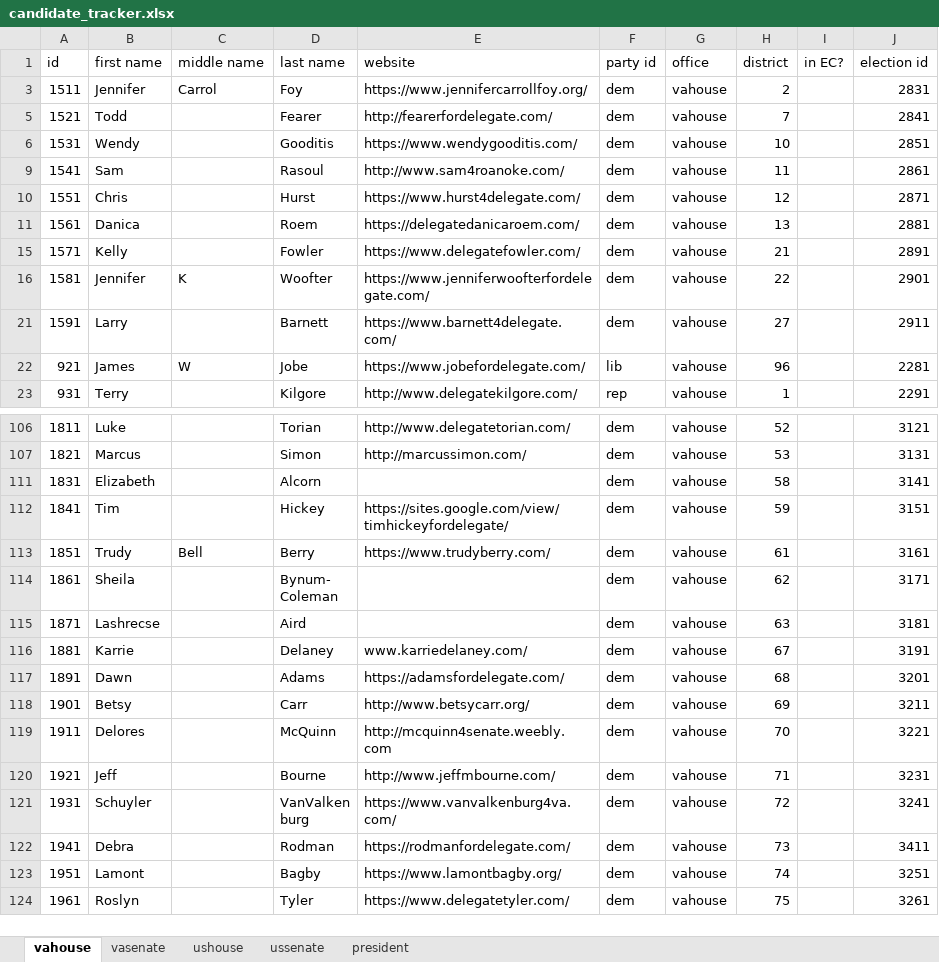
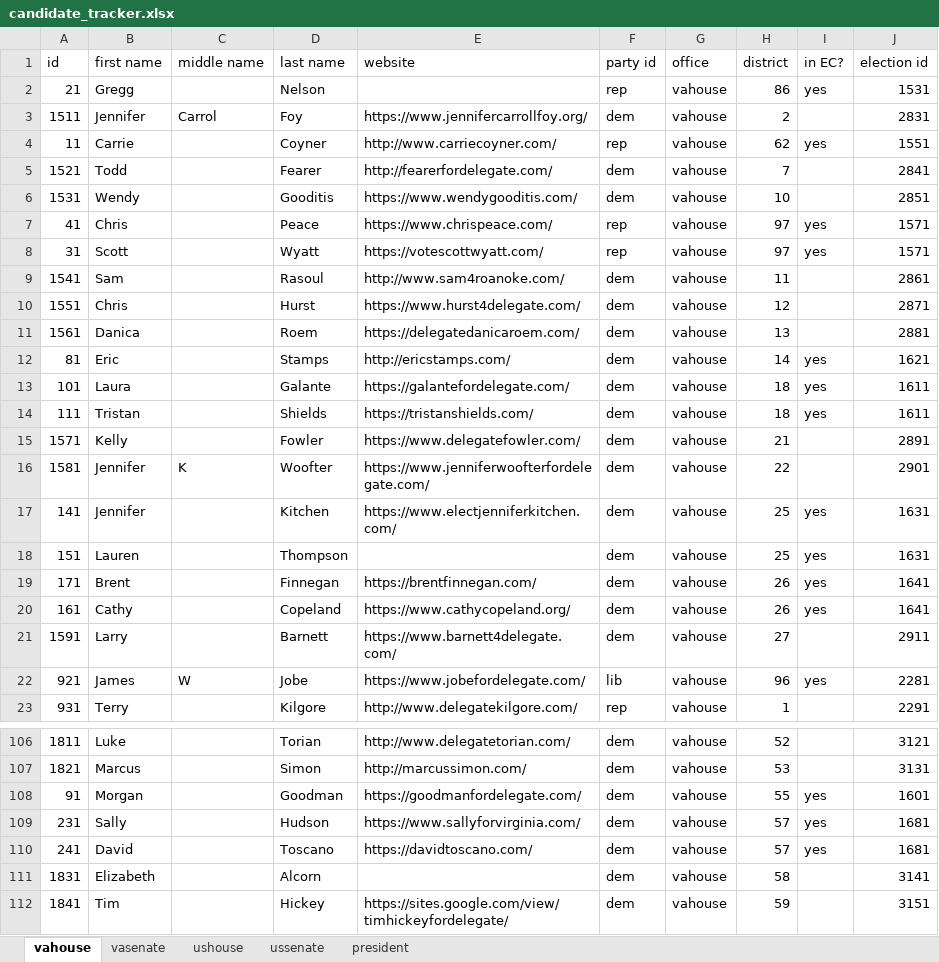
Before and after one commit to frashure/virginia-elections-api, an Excel workbook: db_resources/candidate_tracker.xlsx, sheet vahouse, drawn as a sheet; only a part is shown, gaps mark what is left out; the shorter side is filled out with more unchanged rows; values as stored, in another font and other column widths than the file's, no borders; the diff covers the shown part only; the diff names each change by its address in the sheet, - before the commit and + after, or states it on an @@ line.

Commit message:
fixed incorrect candidate_ids

```diff
--- a/db_resources/candidate_tracker.xlsx (sheet vahouse)
+++ b/db_resources/candidate_tracker.xlsx (sheet vahouse)
@@ row 2 unhidden: 21 | Gregg |  | Nelson |  | rep | vahouse | 86 | yes | 1531 @@
@@ row 4 unhidden: 11 | Carrie |  | Coyner | http://www.carriecoyner.com/ | rep | vahouse | 62 | yes | 1551 @@
@@ row 7 unhidden: 41 | Chris |  | Peace | https://www.chrispeace.com/ | rep | vahouse | 97 | yes | 1571 @@
@@ row 8 unhidden: 31 | Scott |  | Wyatt | https://votescottwyatt.com/ | rep | vahouse | 97 | yes | 1571 @@
@@ row 12 unhidden: 81 | Eric |  | Stamps | http://ericstamps.com/ | dem | vahouse | 14 | yes | 1621 @@
@@ row 13 unhidden: 101 | Laura |  | Galante | https://galantefordelegate.com/ | dem | vahouse | 18 | yes | 1611 @@
@@ row 14 unhidden: 111 | Tristan |  | Shields | https://tristanshields.com/ | dem | vahouse | 18 | yes | 1611 @@
@@ row 17 unhidden: 141 | Jennifer |  | Kitchen | https://www.electjenniferkitchen.com/ | dem | vahouse | 25 | yes | 1631 @@
@@ row 18 unhidden: 151 | Lauren |  | Thompson |  | dem | vahouse | 25 | yes | 1631 @@
@@ row 19 unhidden: 171 | Brent |  | Finnegan | https://brentfinnegan.com/ | dem | vahouse | 26 | yes | 1641 @@
@@ row 20 unhidden: 161 | Cathy |  | Copeland | https://www.cathycopeland.org/ | dem | vahouse | 26 | yes | 1641 @@
-I22 (in EC?): (empty)
+I22 (in EC?): yes
@@ row 108 unhidden: 91 | Morgan |  | Goodman | https://goodmanfordelegate.com/ | dem | vahouse | 55 | yes | 1601 @@
@@ row 109 unhidden: 231 | Sally |  | Hudson | https://www.sallyforvirginia.com/ | dem | vahouse | 57 | yes | 1681 @@
@@ row 110 unhidden: 241 | David |  | Toscano | https://davidtoscano.com/ | dem | vahouse | 57 | yes | 1681 @@
```
Also changed, not shown: 12 hidden or unhidden rows and 6 edited cells elsewhere in this sheet, sheet vasenate.
